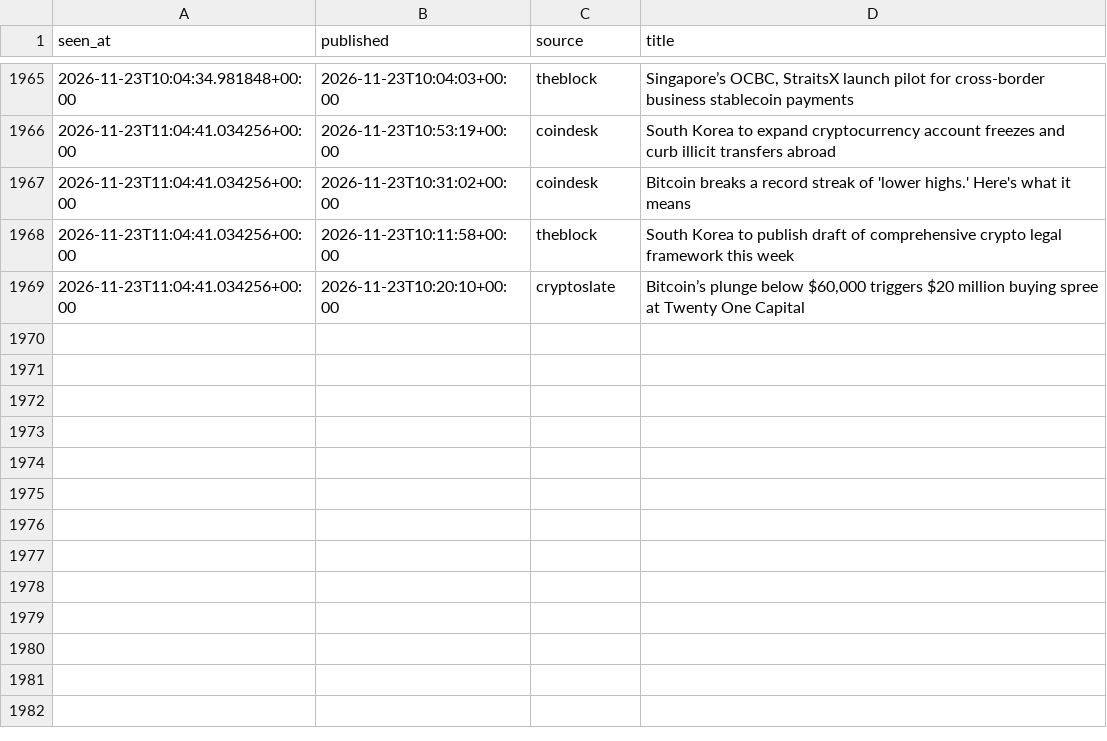
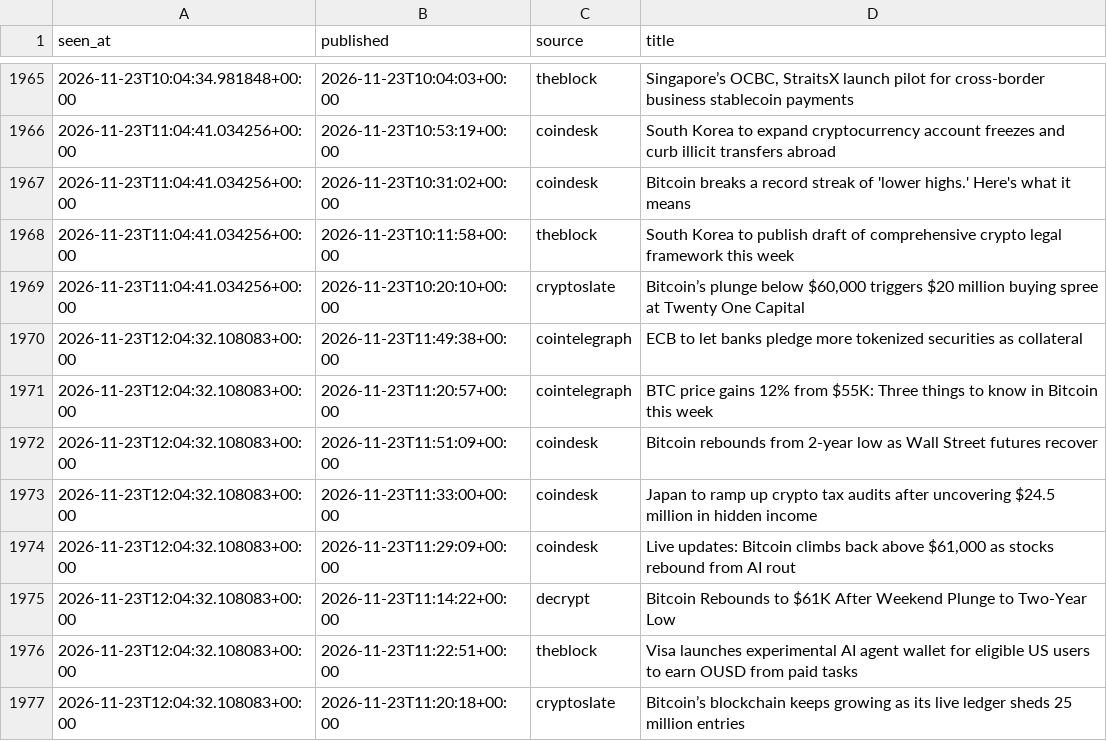
Before and after one commit to moremurariu/Project-Space-Eagle, a CSV file: paper_trading/state/news/headlines_2026-11.csv, drawn as a sheet; only a part is shown, gaps mark what is left out.

```diff
--- a/paper_trading/state/news/headlines_2026-11.csv
+++ b/paper_trading/state/news/headlines_2026-11.csv
@@ -1969 +1969,9 @@ seen_at,published,source,title
 2026-11-23T11:04:41.034256+00:00,2026-11-23T10:20:10+00:00,cryptoslate,"Bitcoin’s plunge below $60,000 triggers $20 million buying spree at Twenty One Capital"
+2026-11-23T12:04:32.108083+00:00,2026-11-23T11:49:38+00:00,cointelegraph,ECB to let banks pledge more tokenized securities as collateral
+2026-11-23T12:04:32.108083+00:00,2026-11-23T11:20:57+00:00,cointelegraph,BTC price gains 12% from $55K: Three things to know in Bitcoin this week
+2026-11-23T12:04:32.108083+00:00,2026-11-23T11:51:09+00:00,coindesk,Bitcoin rebounds from 2-year low as Wall Street futures recover
+2026-11-23T12:04:32.108083+00:00,2026-11-23T11:33:00+00:00,coindesk,Japan to ramp up crypto tax audits after uncovering $24.5 million in hidden income
+2026-11-23T12:04:32.108083+00:00,2026-11-23T11:29:09+00:00,coindesk,"Live updates: Bitcoin climbs back above $61,000 as stocks rebound from AI rout"
+2026-11-23T12:04:32.108083+00:00,2026-11-23T11:14:22+00:00,decrypt,Bitcoin Rebounds to $61K After Weekend Plunge to Two-Year Low
+2026-11-23T12:04:32.108083+00:00,2026-11-23T11:22:51+00:00,theblock,Visa launches experimental AI agent wallet for eligible US users to earn OUSD from paid tasks
+2026-11-23T12:04:32.108083+00:00,2026-11-23T11:20:18+00:00,cryptoslate,Bitcoin’s blockchain keeps growing as its live ledger sheds 25 million entries
```
Also changed, not shown: paper_trading/state/equity.csv, paper_trading/state/options/skew_2026-11.csv, 13 other files.
